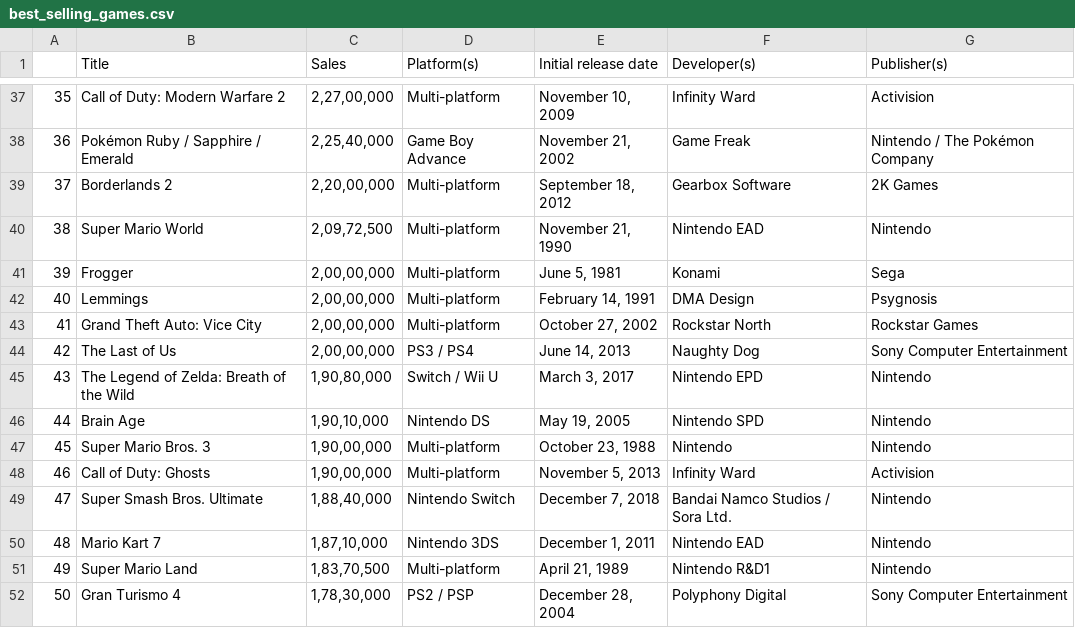
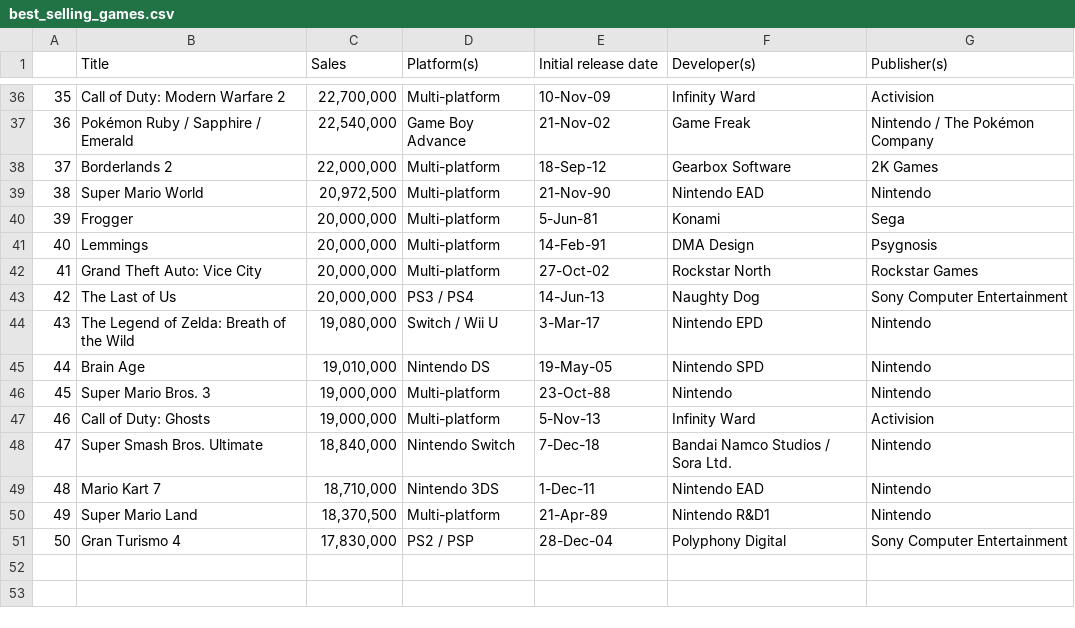
Before and after one commit to henhenrys/HtH_Build_Summer_2022, a CSV file: Finding-an-Interesting-Dataset-HenryTran13/best_selling_games.csv, drawn as a sheet; only a part is shown, gaps mark what is left out; the diff covers the shown part only.

```diff
--- a/Finding-an-Interesting-Dataset-HenryTran13/best_selling_games.csv
+++ b/Finding-an-Interesting-Dataset-HenryTran13/best_selling_games.csv
@@ -37,16 +36,16 @@
-35,Call of Duty: Modern Warfare 2,"2,27,00,000",Multi-platform,"November 10, 2009",Infinity Ward,Activision
-36,Pokémon Ruby / Sapphire / Emerald,"2,25,40,000",Game Boy Advance,"November 21, 2002",Game Freak,Nintendo / The Pokémon Company
-37,Borderlands 2,"2,20,00,000",Multi-platform,"September 18, 2012",Gearbox Software,2K Games
-38,Super Mario World,"2,09,72,500",Multi-platform,"November 21, 1990",Nintendo EAD,Nintendo
-39,Frogger,"2,00,00,000",Multi-platform,"June 5, 1981",Konami,Sega
-40,Lemmings,"2,00,00,000",Multi-platform,"February 14, 1991",DMA Design,Psygnosis
-41,Grand Theft Auto: Vice City,"2,00,00,000",Multi-platform,"October 27, 2002",Rockstar North,Rockstar Games
-42,The Last of Us,"2,00,00,000",PS3 / PS4,"June 14, 2013",Naughty Dog,Sony Computer Entertainment
-43,The Legend of Zelda: Breath of the Wild,"1,90,80,000",Switch / Wii U,"March 3, 2017",Nintendo EPD,Nintendo
-44,Brain Age,"1,90,10,000",Nintendo DS,"May 19, 2005",Nintendo SPD,Nintendo
-45,Super Mario Bros. 3,"1,90,00,000",Multi-platform,"October 23, 1988",Nintendo,Nintendo
-46,Call of Duty: Ghosts,"1,90,00,000",Multi-platform,"November 5, 2013",Infinity Ward,Activision
-47,Super Smash Bros. Ultimate,"1,88,40,000",Nintendo Switch,"December 7, 2018",Bandai Namco Studios / Sora Ltd.,Nintendo
-48,Mario Kart 7,"1,87,10,000",Nintendo 3DS,"December 1, 2011",Nintendo EAD,Nintendo
-49,Super Mario Land,"1,83,70,500",Multi-platform,"April 21, 1989",Nintendo R&D1,Nintendo
-50,Gran Turismo 4,"1,78,30,000",PS2 / PSP,"December 28, 2004",Polyphony Digital,Sony Computer Entertainment
+35,Call of Duty: Modern Warfare 2,"22,700,000",Multi-platform,10-Nov-09,Infinity Ward,Activision
+36,Pokémon Ruby / Sapphire / Emerald,"22,540,000",Game Boy Advance,21-Nov-02,Game Freak,Nintendo / The Pokémon Company
+37,Borderlands 2,"22,000,000",Multi-platform,18-Sep-12,Gearbox Software,2K Games
+38,Super Mario World,"20,972,500",Multi-platform,21-Nov-90,Nintendo EAD,Nintendo
+39,Frogger,"20,000,000",Multi-platform,5-Jun-81,Konami,Sega
+40,Lemmings,"20,000,000",Multi-platform,14-Feb-91,DMA Design,Psygnosis
+41,Grand Theft Auto: Vice City,"20,000,000",Multi-platform,27-Oct-02,Rockstar North,Rockstar Games
+42,The Last of Us,"20,000,000",PS3 / PS4,14-Jun-13,Naughty Dog,Sony Computer Entertainment
+43,The Legend of Zelda: Breath of the Wild,"19,080,000",Switch / Wii U,3-Mar-17,Nintendo EPD,Nintendo
+44,Brain Age,"19,010,000",Nintendo DS,19-May-05,Nintendo SPD,Nintendo
+45,Super Mario Bros. 3,"19,000,000",Multi-platform,23-Oct-88,Nintendo,Nintendo
+46,Call of Duty: Ghosts,"19,000,000",Multi-platform,5-Nov-13,Infinity Ward,Activision
+47,Super Smash Bros. Ultimate,"18,840,000",Nintendo Switch,7-Dec-18,Bandai Namco Studios / Sora Ltd.,Nintendo
+48,Mario Kart 7,"18,710,000",Nintendo 3DS,1-Dec-11,Nintendo EAD,Nintendo
+49,Super Mario Land,"18,370,500",Multi-platform,21-Apr-89,Nintendo R&D1,Nintendo
+50,Gran Turismo 4,"17,830,000",PS2 / PSP,28-Dec-04,Polyphony Digital,Sony Computer Entertainment
```
Also changed, not shown: 1 removed row and 66 edited cells elsewhere in this file, 2 other files.
